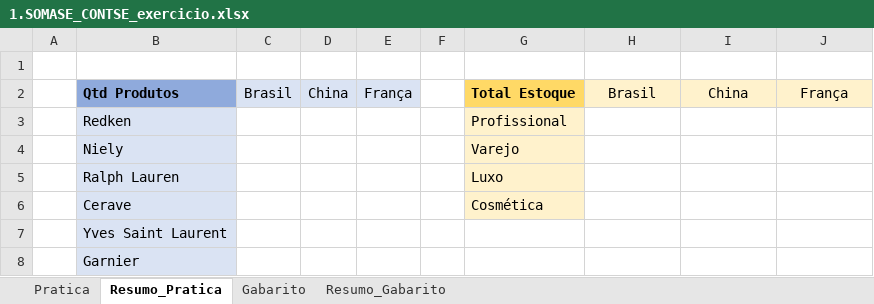
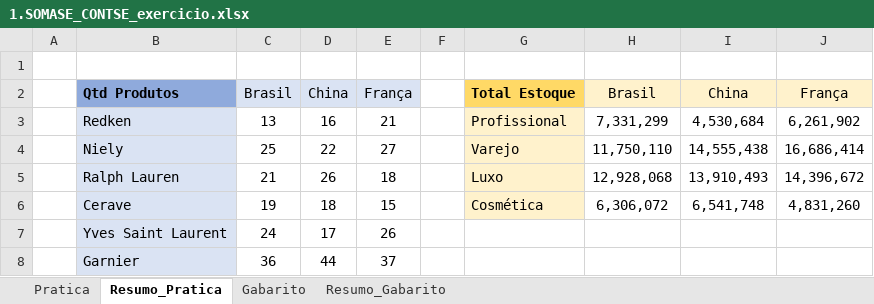
Before and after one commit to Filipeck/hashTagTreinamento, an Excel workbook: 2.Excel/hands-on/6.Funcoes_Mercado/6.Exercicios_SOMASE_CONTSE/1.SOMASE_CONTSE_exercicio.xlsx, sheet Resumo_Pratica, drawn as a sheet; only a part is shown; values as stored, in another font and other column widths than the file's, no borders; the diff covers the shown part only; the diff names each change by its address in the sheet, - before the commit and + after, or states it on an @@ line.

Commit message:
exercicio somase/contse fim

```diff
--- a/2.Excel/hands-on/6.Funcoes_Mercado/6.Exercicios_SOMASE_CONTSE/1.SOMASE_CONTSE_exercicio.xlsx (sheet Resumo_Pratica)
+++ b/2.Excel/hands-on/6.Funcoes_Mercado/6.Exercicios_SOMASE_CONTSE/1.SOMASE_CONTSE_exercicio.xlsx (sheet Resumo_Pratica)
-C3: (empty)
+C3: 13
-D3: (empty)
+D3: 16
-E3: (empty)
+E3: 21
-H3: (empty)
+H3: 7,331,299
-I3: (empty)
+I3: 4,530,684
-J3: (empty)
+J3: 6,261,902
-C4: (empty)
+C4: 25
-D4: (empty)
+D4: 22
-E4: (empty)
+E4: 27
-H4: (empty)
+H4: 11,750,110
-I4: (empty)
+I4: 14,555,438
-J4: (empty)
+J4: 16,686,414
-C5: (empty)
+C5: 21
-D5: (empty)
+D5: 26
-E5: (empty)
+E5: 18
-H5: (empty)
+H5: 12,928,068
-I5: (empty)
+I5: 13,910,493
-J5: (empty)
+J5: 14,396,672
-C6: (empty)
+C6: 19
-D6: (empty)
+D6: 18
-E6: (empty)
+E6: 15
-H6: (empty)
+H6: 6,306,072
-I6: (empty)
+I6: 6,541,748
-J6: (empty)
+J6: 4,831,260
-C7: (empty)
+C7: 24
-D7: (empty)
+D7: 17
-E7: (empty)
+E7: 26
-C8: (empty)
+C8: 36
-D8: (empty)
+D8: 44
-E8: (empty)
+E8: 37
```
Also changed, not shown: 18 edited cells elsewhere in this sheet, sheet Pratica.
